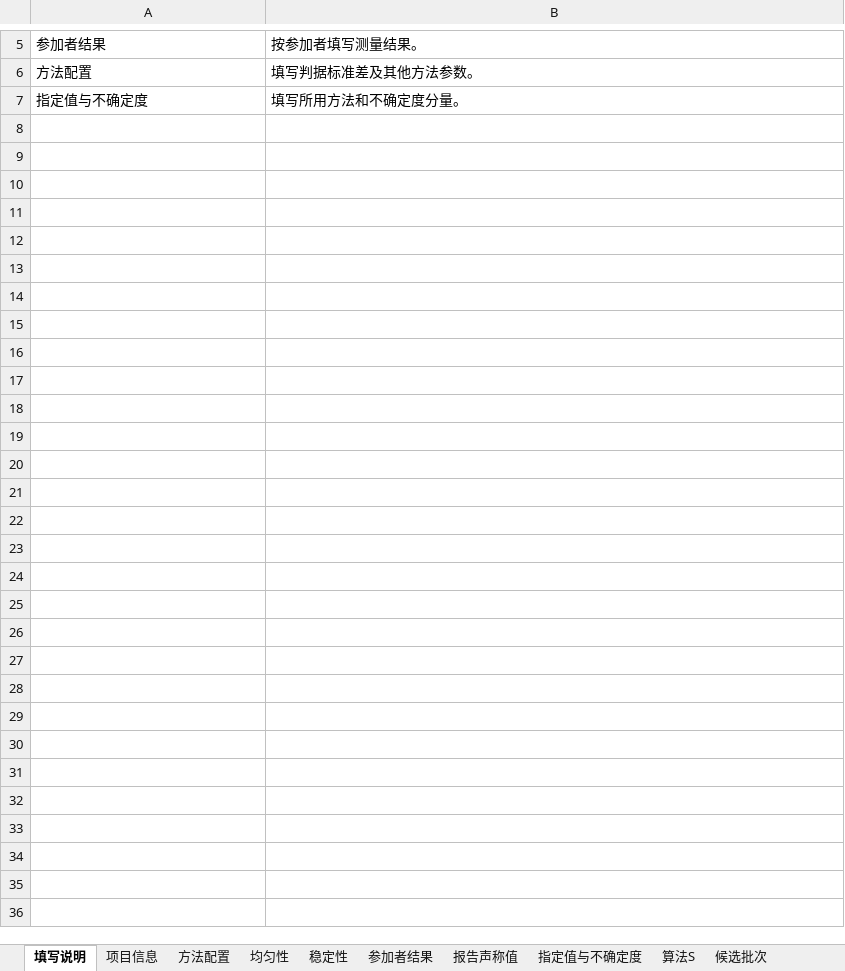
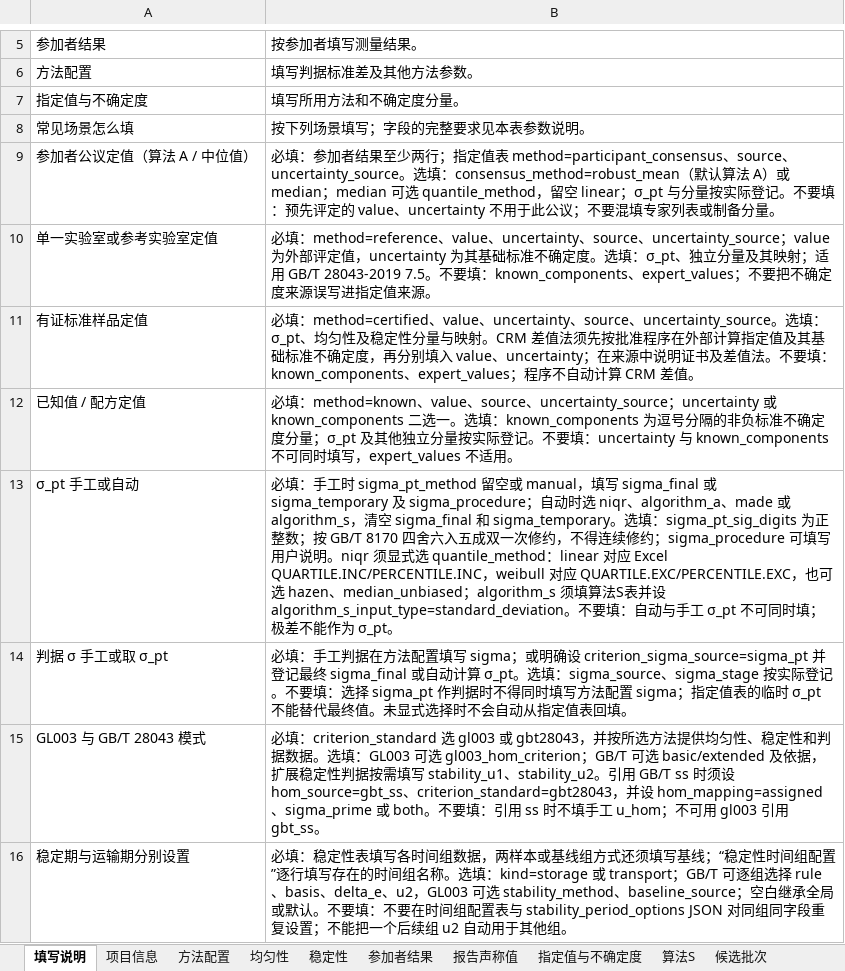
Before and after one commit to wangzhichao-jpg/openpt, an Excel workbook: windows/甲醛示例.xlsx, sheet 填写说明, drawn as a sheet; only a part is shown, gaps mark what is left out; values as stored, in another font and other column widths than the file's, no borders; the diff names each change by its address in the sheet, - before the commit and + after, or states it on an @@ line.

```diff
--- a/windows/甲醛示例.xlsx (sheet 填写说明)
+++ b/windows/甲醛示例.xlsx (sheet 填写说明)
+row 8: 常见场景怎么填 | 按下列场景填写；字段的完整要求见本表参数说明。
+row 9: 参加者公议定值（算法 A / 中位值） | 必填：参加者结果至少两行；指定值表 method=participant_consensus、source、uncertainty_source。选填：consensus_method=robust_mean（默认算法 A）或 median；median 可选 quantile_method，留空 linear；σ_pt 与分量按实际登记。不要填：预先评定的 value、uncertainty 不用于此公议；不要混填专家列表或制备分量。
+row 10: 单一实验室或参考实验室定值 | 必填：method=reference、value、uncertainty、source、uncertainty_source；value 为外部评定值，uncertainty 为其基础标准不确定度。选填：σ_pt、独立分量及其映射；适用 GB/T 28043-2019 7.5。不要填：known_components、expert_values；不要把不确定度来源误写进指定值来源。
+row 11: 有证标准样品定值 | 必填：method=certified、value、uncertainty、source、uncertainty_source。选填：σ_pt、均匀性及稳定性分量与映射。CRM 差值法须先按批准程序在外部计算指定值及其基础标准不确定度，再分别填入 value、uncertainty；在来源中说明证书及差值法。不要填：known_components、expert_values；程序不自动计算 CRM 差值。
+row 12: 已知值 / 配方定值 | 必填：method=known、value、source、uncertainty_source；uncertainty 或 known_components 二选一。选填：known_components 为逗号分隔的非负标准不确定度分量；σ_pt 及其他独立分量按实际登记。不要填：uncertainty 与 known_components 不可同时填写，expert_values 不适用。
+row 13: σ_pt 手工或自动 | 必填：手工时 sigma_pt_method 留空或 manual，填写 sigma_final 或 sigma_temporary 及 sigma_procedure；自动时选 niqr、algorithm_a、made 或 algorithm_s，清空 sigma_final 和 sigma_temporary。选填：sigma_pt_sig_digits 为正整数；按 GB/T 8170 四舍六入五成双一次修约，不得连续修约；sigma_procedure 可填写用户说明。niqr 须显式选 quantile_method：linear 对应 Excel QUARTILE.INC/PERCENTILE.INC，weibull 对应 QUARTILE.EXC/PERCENTILE.EXC，也可选 hazen、median_unbiased；algorithm_s 须填算法S表并设 algorithm_s_input_type=standard_deviation。不要填：自动与手工 σ_pt 不可同时填；极差不能作为 σ_pt。
+row 14: 判据 σ 手工或取 σ_pt | 必填：手工判据在方法配置填写 sigma；或明确设 criterion_sigma_source=sigma_pt 并登记最终 sigma_final 或自动计算 σ_pt。选填：sigma_source、sigma_stage 按实际登记。不要填：选择 sigma_pt 作判据时不得同时填写方法配置 sigma；指定值表的临时 σ_pt 不能替代最终值。未显式选择时不会自动从指定值表回填。
+row 15: GL003 与 GB/T 28043 模式 | 必填：criterion_standard 选 gl003 或 gbt28043，并按所选方法提供均匀性、稳定性和判据数据。选填：GL003 可选 gl003_hom_criterion；GB/T 可选 basic/extended 及依据，扩展稳定性判据按需填写 stability_u1、stability_u2。引用 GB/T ss 时须设 hom_source=gbt_ss、criterion_standard=gbt28043，并设 hom_mapping=assigned、sigma_prime 或 both。不要填：引用 ss 时不填手工 u_hom；不可用 gl003 引用 gbt_ss。
+row 16: 稳定期与运输期分别设置 | 必填：稳定性表填写各时间组数据，两样本或基线组方式还须填写基线；“稳定性时间组配置”逐行填写存在的时间组名称。选填：kind=storage 或 transport；GB/T 可逐组选择 rule、basis、delta_e、u2，GL003 可选 stability_method、baseline_source；空白继承全局或默认。不要填：不要在时间组配置表与 stability_period_options JSON 对同组同字段重复设置；不能把一个后续组 u2 自动用于其他组。
```
Also changed, not shown: sheet 指定值与不确定度, sheet 方法配置, examples/GL003_A1.xlsx, examples/synthetic_review.xlsx, 39 other files.
